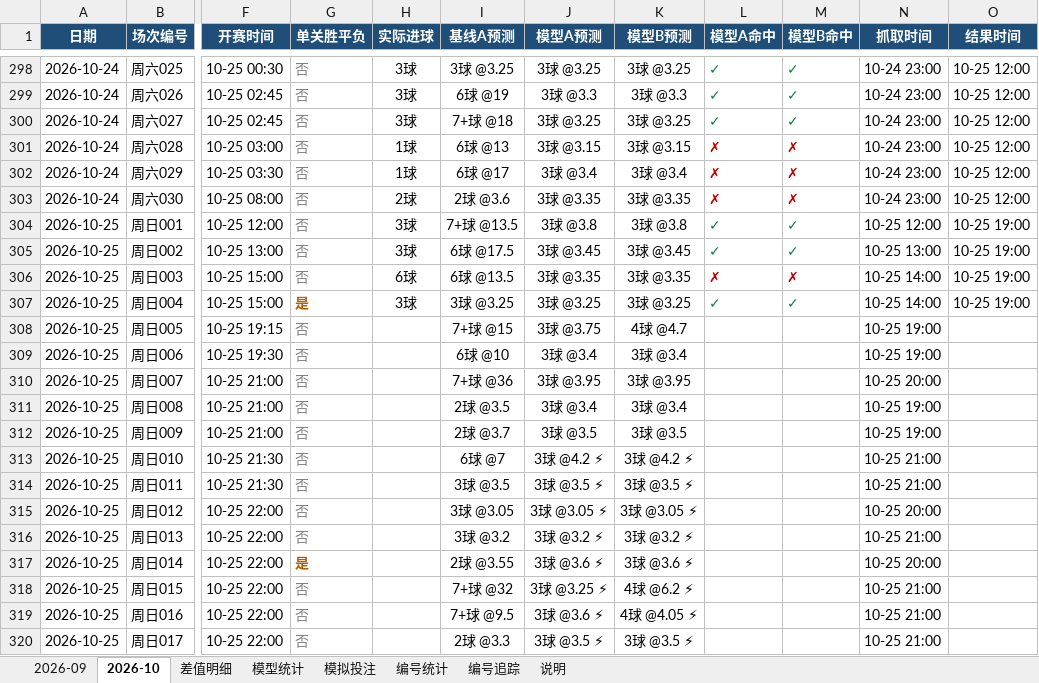
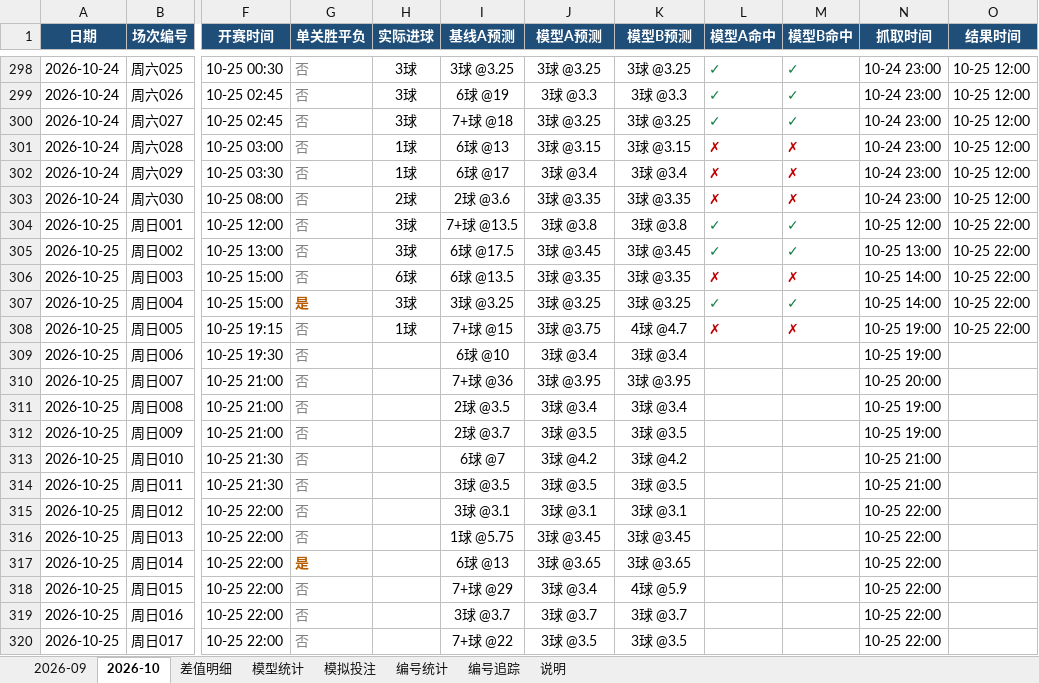
Before and after one commit to chuangyuyu/jingcai, an Excel workbook: docs/excel/竞彩进球数预测.xlsx, sheet 2026-10, drawn as a sheet; only a part is shown, gaps mark what is left out; values as stored, in another font and other column widths than the file's, no borders; the diff covers the shown part only; the diff names each change by its address in the sheet, - before the commit and + after, or states it on an @@ line.

```diff
--- a/docs/excel/竞彩进球数预测.xlsx (sheet 2026-10)
+++ b/docs/excel/竞彩进球数预测.xlsx (sheet 2026-10)
-O304:O307 (结果时间): 10-25 19:00
+O304:O307 (结果时间): 10-25 22:00
-H308 (实际进球): (empty)
+H308 (实际进球): 1球
-L308 (模型A命中): (empty)
+L308 (模型A命中): ✗
-M308 (模型B命中): (empty)
+M308 (模型B命中): ✗
-O308 (结果时间): (empty)
+O308 (结果时间): 10-25 22:00
-J313 (模型A预测): 3球 @4.2 ⚡
+J313 (模型A预测): 3球 @4.2
-K313 (模型B预测): 3球 @4.2 ⚡
+K313 (模型B预测): 3球 @4.2
-J314 (模型A预测): 3球 @3.5 ⚡
+J314 (模型A预测): 3球 @3.5
-K314 (模型B预测): 3球 @3.5 ⚡
+K314 (模型B预测): 3球 @3.5
-I315 (基线A预测): 3球 @3.05
+I315 (基线A预测): 3球 @3.1
-J315 (模型A预测): 3球 @3.05 ⚡
+J315 (模型A预测): 3球 @3.1
-K315 (模型B预测): 3球 @3.05 ⚡
+K315 (模型B预测): 3球 @3.1
-N315 (抓取时间): 10-25 20:00
+N315 (抓取时间): 10-25 22:00
-I316 (基线A预测): 3球 @3.2
+I316 (基线A预测): 1球 @5.75
-J316 (模型A预测): 3球 @3.2 ⚡
+J316 (模型A预测): 3球 @3.45
-K316 (模型B预测): 3球 @3.2 ⚡
+K316 (模型B预测): 3球 @3.45
-N316 (抓取时间): 10-25 21:00
+N316 (抓取时间): 10-25 22:00
-I317 (基线A预测): 2球 @3.55
+I317 (基线A预测): 6球 @13
-J317 (模型A预测): 3球 @3.6 ⚡
+J317 (模型A预测): 3球 @3.65
-K317 (模型B预测): 3球 @3.6 ⚡
+K317 (模型B预测): 3球 @3.65
-N317 (抓取时间): 10-25 20:00
+N317 (抓取时间): 10-25 22:00
-I318 (基线A预测): 7+球 @32
+I318 (基线A预测): 7+球 @29
-J318 (模型A预测): 3球 @3.25 ⚡
+J318 (模型A预测): 3球 @3.4
-K318 (模型B预测): 4球 @6.2 ⚡
+K318 (模型B预测): 4球 @5.9
-N318:N320 (抓取时间): 10-25 21:00
+N318:N320 (抓取时间): 10-25 22:00
-I319 (基线A预测): 7+球 @9.5
+I319 (基线A预测): 3球 @3.7
-J319 (模型A预测): 3球 @3.6 ⚡
+J319 (模型A预测): 3球 @3.7
-K319 (模型B预测): 4球 @4.05 ⚡
+K319 (模型B预测): 3球 @3.7
-I320 (基线A预测): 2球 @3.3
+I320 (基线A预测): 7+球 @22
-J320 (模型A预测): 3球 @3.5 ⚡
+J320 (模型A预测): 3球 @3.5
-K320 (模型B预测): 3球 @3.5 ⚡
+K320 (模型B预测): 3球 @3.5
```
Also changed, not shown: 7 edited cells elsewhere in this sheet, sheet 差值明细, sheet 模拟投注, sheet 编号追踪, sheet 模型统计, sheet 编号统计, 6 other files.
